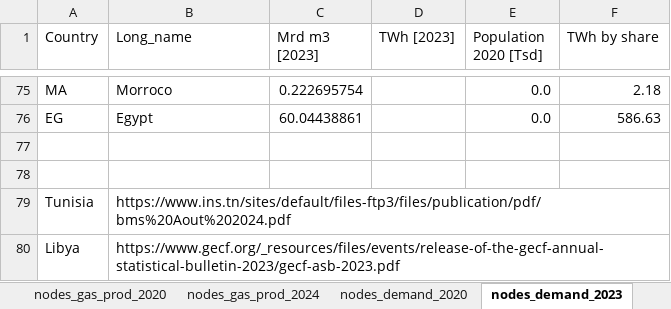
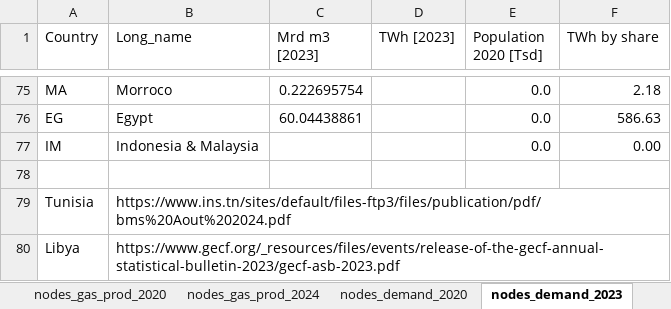
Before and after one commit to CSEI-EU/gas_infrastructure_model, an Excel workbook: 01_data/01_input_data/02_processed/Gas_Import_Russian_Invasion.xlsx, sheet nodes_demand_2023, drawn as a sheet; only a part is shown, gaps mark what is left out; values as stored, in another font and other column widths than the file's, no borders; table styles not drawn; the diff names each change by its address in the sheet, - before the commit and + after, or states it on an @@ line.

```diff
--- a/01_data/01_input_data/02_processed/Gas_Import_Russian_Invasion.xlsx (sheet nodes_demand_2023)
+++ b/01_data/01_input_data/02_processed/Gas_Import_Russian_Invasion.xlsx (sheet nodes_demand_2023)
-row 77: (empty)
+row 77: IM | Indonesia & Malaysia |  |  | 0.0 | 0.00
```
Also changed, not shown: sheet global_LNG_connections, other sheet tabs.
